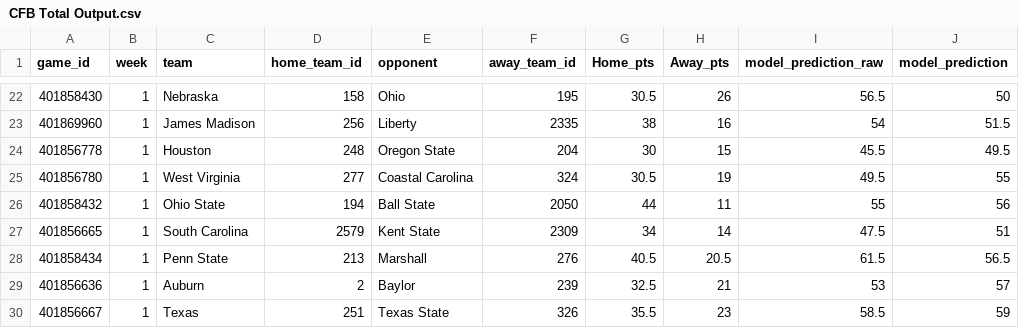
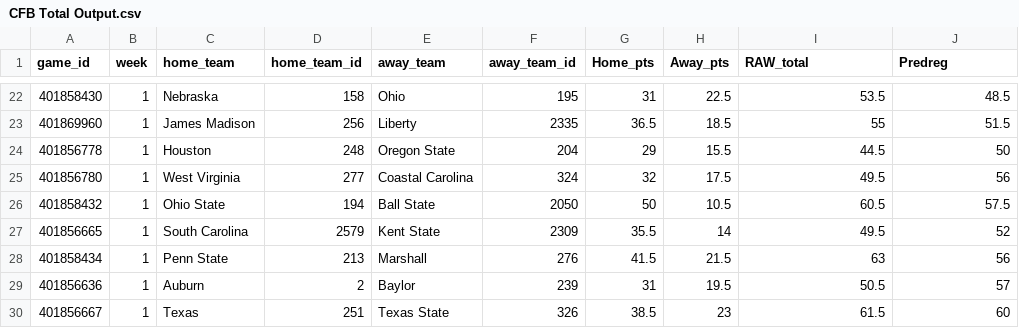
Before and after one commit to trashduty/trash-schedule, a CSV file: CFB Total Output.csv, drawn as a sheet; only a part is shown, gaps mark what is left out; the diff covers the shown part only; the diff names each change by its address in the sheet, - before the commit and + after, or states it on an @@ line.

```diff
--- a/CFB Total Output.csv
+++ b/CFB Total Output.csv
-C1: team
+C1: home_team
-E1: opponent
+E1: away_team
-I1: model_prediction_raw
+I1: RAW_total
-J1: model_prediction
+J1: Predreg
-G22 (Home_pts): 30.5
+G22 (Home_pts): 31
-H22 (Away_pts): 26
+H22 (Away_pts): 22.5
-I22 (RAW_total): 56.5
+I22 (RAW_total): 53.5
-J22 (Predreg): 50
+J22 (Predreg): 48.5
-G23 (Home_pts): 38
+G23 (Home_pts): 36.5
-H23 (Away_pts): 16
+H23 (Away_pts): 18.5
-I23 (RAW_total): 54
+I23 (RAW_total): 55
-G24 (Home_pts): 30
+G24 (Home_pts): 29
-H24 (Away_pts): 15
+H24 (Away_pts): 15.5
-I24 (RAW_total): 45.5
+I24 (RAW_total): 44.5
-J24 (Predreg): 49.5
+J24 (Predreg): 50
-G25 (Home_pts): 30.5
+G25 (Home_pts): 32
-H25 (Away_pts): 19
+H25 (Away_pts): 17.5
-J25 (Predreg): 55
+J25 (Predreg): 56
-G26 (Home_pts): 44
+G26 (Home_pts): 50
-H26 (Away_pts): 11
+H26 (Away_pts): 10.5
-I26 (RAW_total): 55
+I26 (RAW_total): 60.5
-J26 (Predreg): 56
+J26 (Predreg): 57.5
-G27 (Home_pts): 34
+G27 (Home_pts): 35.5
-I27 (RAW_total): 47.5
+I27 (RAW_total): 49.5
-J27 (Predreg): 51
+J27 (Predreg): 52
-G28 (Home_pts): 40.5
+G28 (Home_pts): 41.5
-H28 (Away_pts): 20.5
+H28 (Away_pts): 21.5
-I28 (RAW_total): 61.5
+I28 (RAW_total): 63
-J28 (Predreg): 56.5
+J28 (Predreg): 56
-G29 (Home_pts): 32.5
+G29 (Home_pts): 31
-H29 (Away_pts): 21
+H29 (Away_pts): 19.5
-I29 (RAW_total): 53
+I29 (RAW_total): 50.5
-G30 (Home_pts): 35.5
+G30 (Home_pts): 38.5
-I30 (RAW_total): 58.5
+I30 (RAW_total): 61.5
-J30 (Predreg): 59
+J30 (Predreg): 60
```
Also changed, not shown: 139 edited cells elsewhere in this file.
